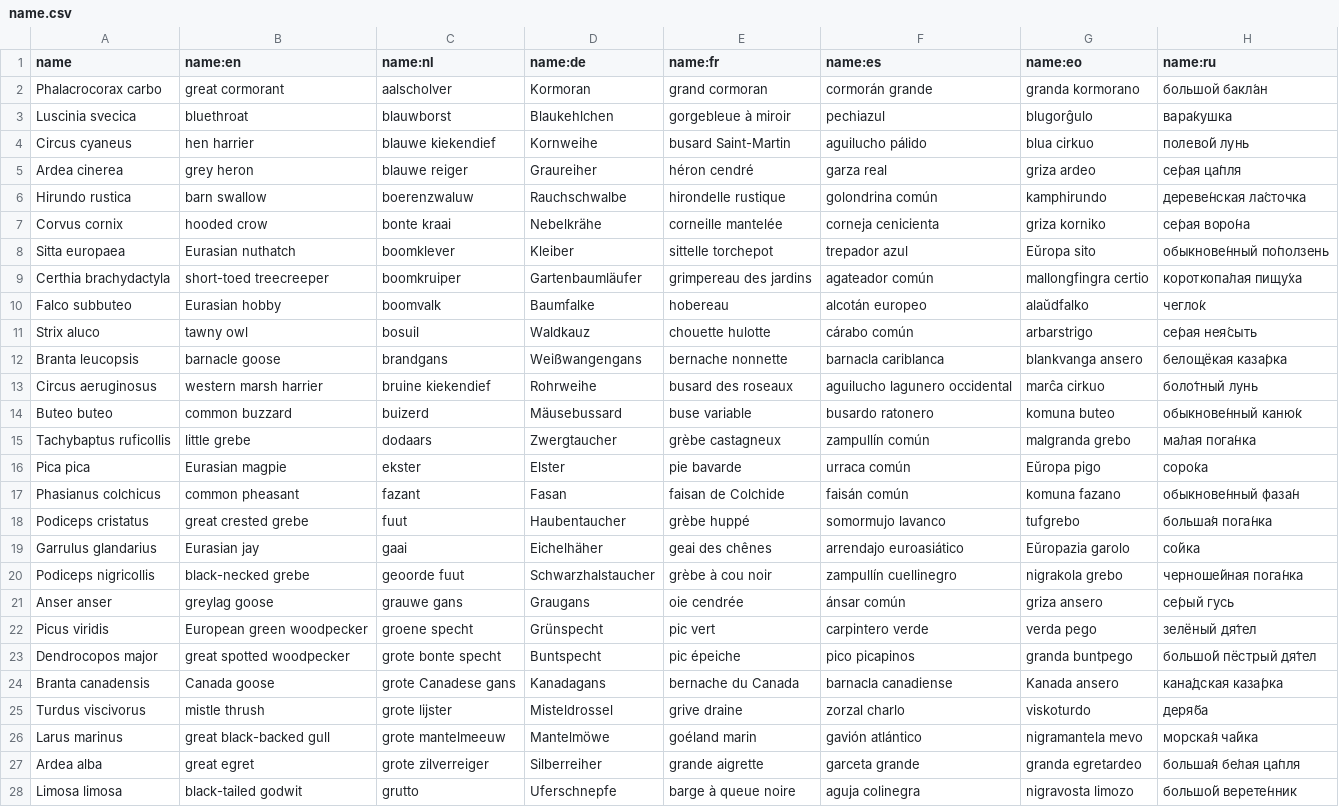
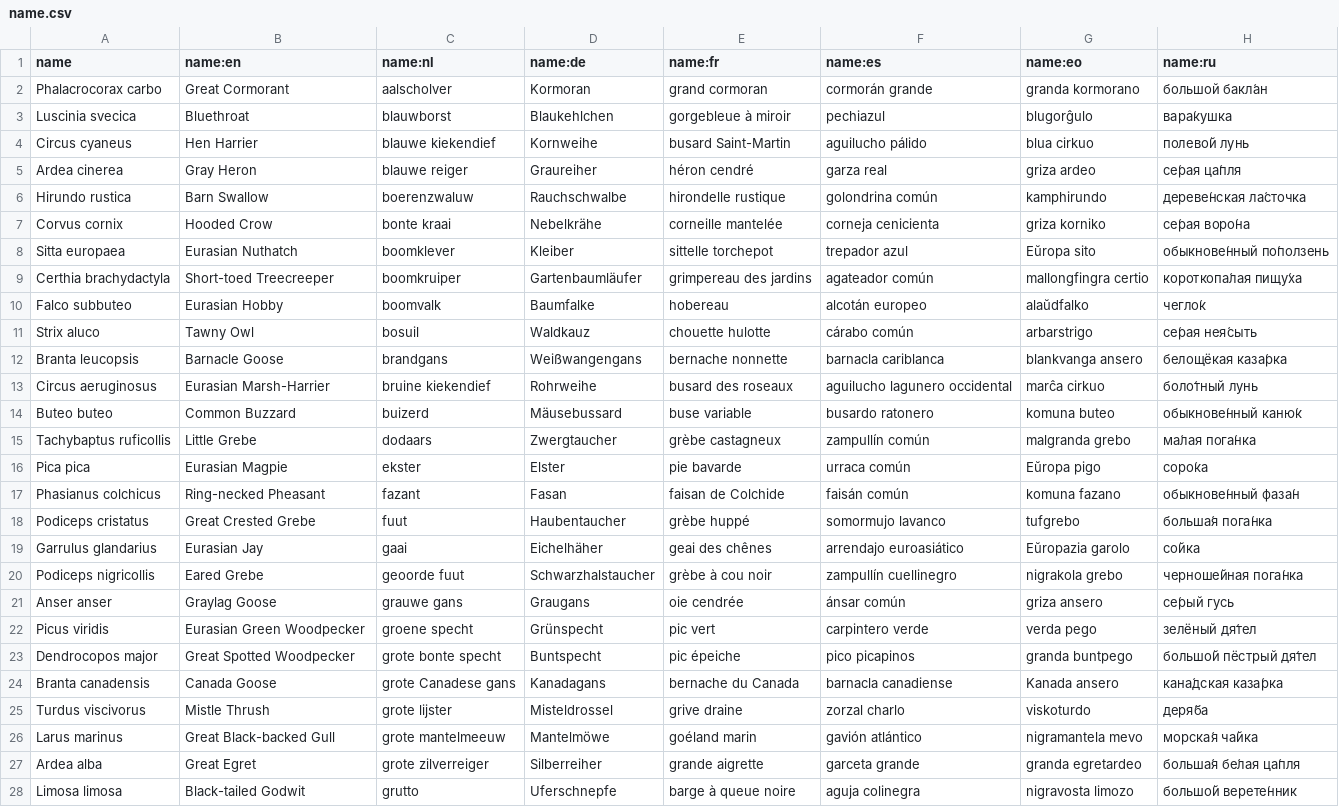
Before and after one commit to pschonev/anki-central-european-birds, a CSV file: src/data/name.csv, drawn as a sheet; only a part is shown; the diff covers the shown part only; the diff names each change by its address in the sheet, - before the commit and + after, or states it on an @@ line.

Commit message:
added missing English names

```diff
--- a/src/data/name.csv
+++ b/src/data/name.csv
-B2 (name:en): great cormorant
+B2 (name:en): Great Cormorant
-B3 (name:en): bluethroat
+B3 (name:en): Bluethroat
-B4 (name:en): hen harrier
+B4 (name:en): Hen Harrier
-B5 (name:en): grey heron
+B5 (name:en): Gray Heron
-B6 (name:en): barn swallow
+B6 (name:en): Barn Swallow
-B7 (name:en): hooded crow
+B7 (name:en): Hooded Crow
-B8 (name:en): Eurasian nuthatch
+B8 (name:en): Eurasian Nuthatch
-B9 (name:en): short-toed treecreeper
+B9 (name:en): Short-toed Treecreeper
-B10 (name:en): Eurasian hobby
+B10 (name:en): Eurasian Hobby
-B11 (name:en): tawny owl
+B11 (name:en): Tawny Owl
-B12 (name:en): barnacle goose
+B12 (name:en): Barnacle Goose
-B13 (name:en): western marsh harrier
+B13 (name:en): Eurasian Marsh-Harrier
-B14 (name:en): common buzzard
+B14 (name:en): Common Buzzard
-B15 (name:en): little grebe
+B15 (name:en): Little Grebe
-B16 (name:en): Eurasian magpie
+B16 (name:en): Eurasian Magpie
-B17 (name:en): common pheasant
+B17 (name:en): Ring-necked Pheasant
-B18 (name:en): great crested grebe
+B18 (name:en): Great Crested Grebe
-B19 (name:en): Eurasian jay
+B19 (name:en): Eurasian Jay
-B20 (name:en): black-necked grebe
+B20 (name:en): Eared Grebe
-B21 (name:en): greylag goose
+B21 (name:en): Graylag Goose
-B22 (name:en): European green woodpecker
+B22 (name:en): Eurasian Green Woodpecker
-B23 (name:en): great spotted woodpecker
+B23 (name:en): Great Spotted Woodpecker
-B24 (name:en): Canada goose
+B24 (name:en): Canada Goose
-B25 (name:en): mistle thrush
+B25 (name:en): Mistle Thrush
-B26 (name:en): great black-backed gull
+B26 (name:en): Great Black-backed Gull
-B27 (name:en): great egret
+B27 (name:en): Great Egret
-B28 (name:en): black-tailed godwit
+B28 (name:en): Black-tailed Godwit
```
Also changed, not shown: 3 removed rows and 147 edited cells elsewhere in this file.
